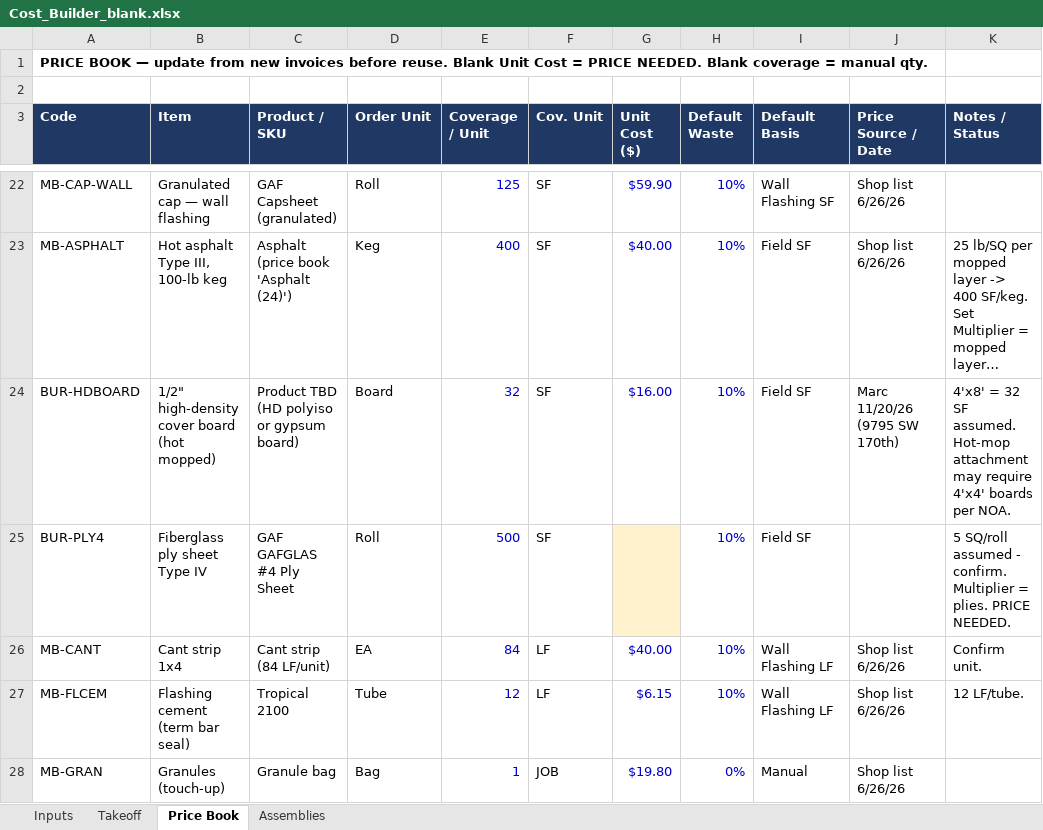
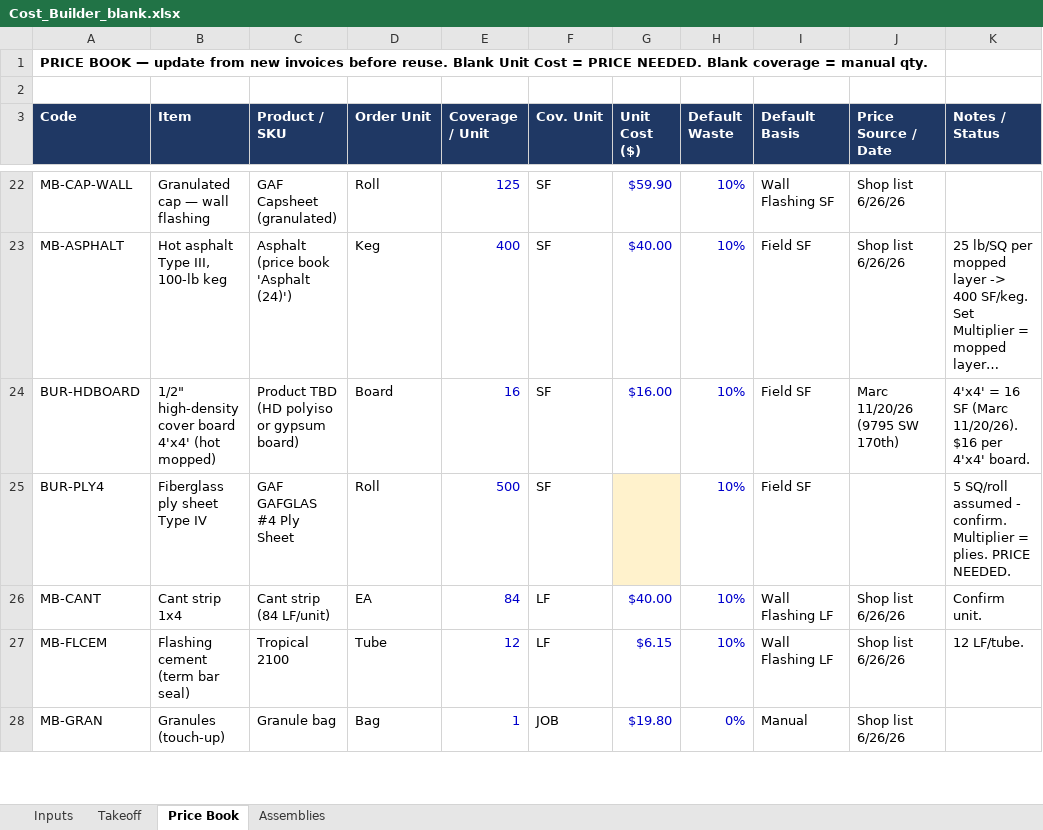
Before and after one commit to mromerocontracting-pixel/Alfred, an Excel workbook: takeoffs/xlsx/templates/Cost_Builder_blank.xlsx, sheet Price Book, drawn as a sheet; only a part is shown, gaps mark what is left out; long unchanged cells end in …; values as stored, in another font and other column widths than the file's, no borders; the diff names each change by its address in the sheet, - before the commit and + after, or states it on an @@ line.

```diff
--- a/takeoffs/xlsx/templates/Cost_Builder_blank.xlsx (sheet Price Book)
+++ b/takeoffs/xlsx/templates/Cost_Builder_blank.xlsx (sheet Price Book)
-B24 (Item): 1/2" high-density cover board (hot mopped)
+B24 (Item): 1/2" high-density cover board 4'x4' (hot mopped)
-E24 (Coverage / Unit): 32
+E24 (Coverage / Unit): 16
-K24 (Notes / Status): 4'x8' = 32 SF assumed. Hot-mop attachment may require 4'x4' boards per NOA.
+K24 (Notes / Status): 4'x4' = 16 SF (Marc 11/20/26). $16 per 4'x4' board.
```
Also changed, not shown: takeoffs/xlsx/templates/Cost_Builder_bur-hot.xlsx, takeoffs/xlsx/templates/Cost_Builder_sa-lowslope.xlsx, 7 other files.
